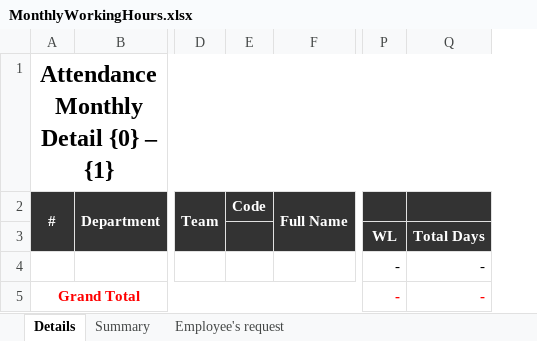
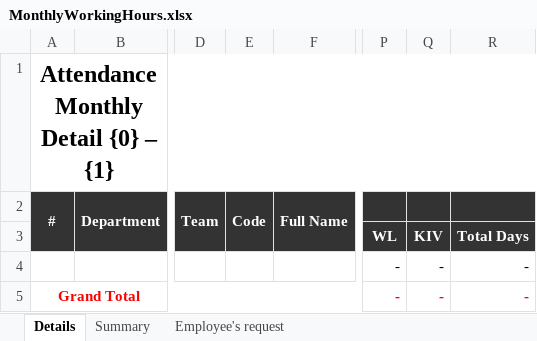
Before and after one commit to starixvn/hrm_sms-hrm, an Excel workbook: Fanex.NexHR.Site/ExcelTemplates/MonthlyWorkingHours.xlsx, sheet Details, drawn as a sheet; only a part is shown, gaps mark what is left out; values as stored, in another font and other column widths than the file's, no borders; the diff names each change by its address in the sheet, - before the commit and + after, or states it on an @@ line.

Commit message:
153120 - edit KIV at page Attendance Monthly Detail

```diff
--- a/Fanex.NexHR.Site/ExcelTemplates/MonthlyWorkingHours.xlsx (sheet Details)
+++ b/Fanex.NexHR.Site/ExcelTemplates/MonthlyWorkingHours.xlsx (sheet Details)
+column Q (KIV), rows 4-5: - | -
+E2:E3 merged
```
Also changed, not shown: 4 other files.
